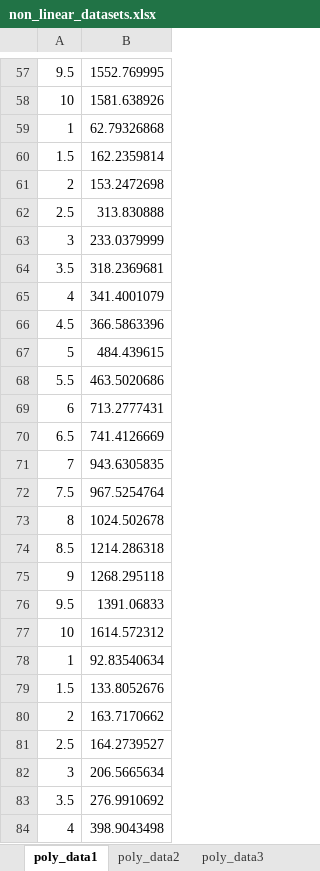
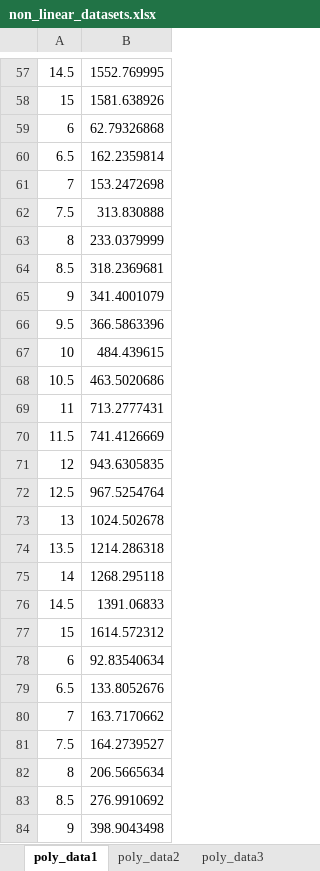
Before and after one commit to marcoplebani85/datasets, an Excel workbook: non_linear_datasets.xlsx, sheet poly_data1, drawn as a sheet; only a part is shown, gaps mark what is left out; values as stored, in another font and other column widths than the file's, no borders; the diff covers the shown part only; the diff names each change by its address in the sheet, - before the commit and + after, or states it on an @@ line.

```diff
--- a/non_linear_datasets.xlsx (sheet poly_data1)
+++ b/non_linear_datasets.xlsx (sheet poly_data1)
-A57: 9.5
+A57: 14.5
-A58: 10
+A58: 15
-A59: 1
+A59: 6
-A60: 1.5
+A60: 6.5
-A61: 2
+A61: 7
-A62: 2.5
+A62: 7.5
-A63: 3
+A63: 8
-A64: 3.5
+A64: 8.5
-A65: 4
+A65: 9
-A66: 4.5
+A66: 9.5
-A67: 5
+A67: 10
-A68: 5.5
+A68: 10.5
-A69: 6
+A69: 11
-A70: 6.5
+A70: 11.5
-A71: 7
+A71: 12
-A72: 7.5
+A72: 12.5
-A73: 8
+A73: 13
-A74: 8.5
+A74: 13.5
-A75: 9
+A75: 14
-A76: 9.5
+A76: 14.5
-A77: 10
+A77: 15
-A78: 1
+A78: 6
-A79: 1.5
+A79: 6.5
-A80: 2
+A80: 7
-A81: 2.5
+A81: 7.5
-A82: 3
+A82: 8
-A83: 3.5
+A83: 8.5
-A84: 4
+A84: 9
```
Also changed, not shown: 1 added row, 1 removed row and 67 edited cells elsewhere in this sheet, sheet diel_activity_data, other sheet tabs, 9 other files.
